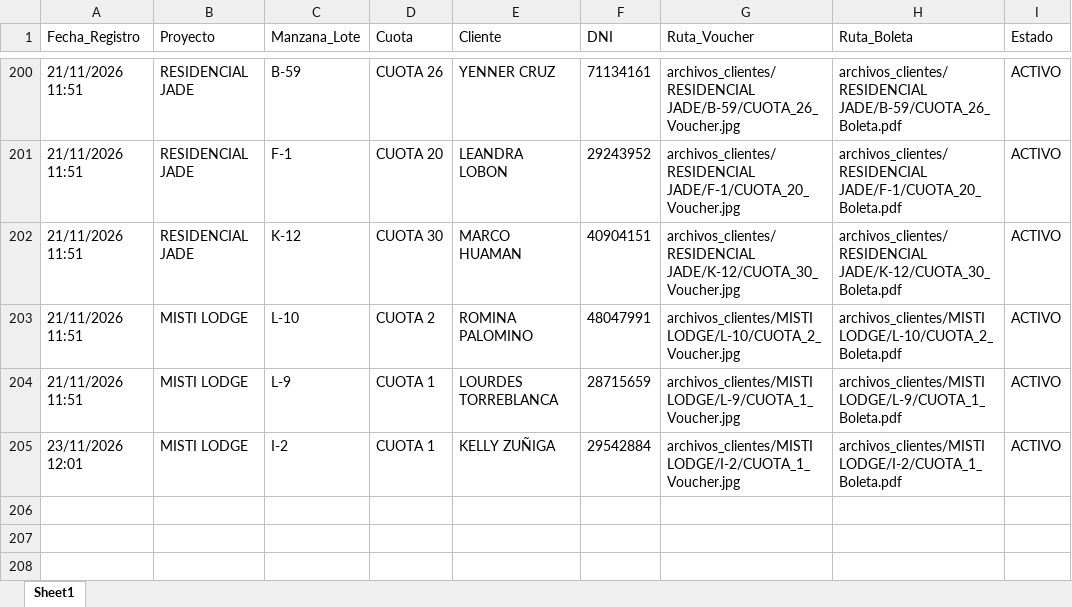
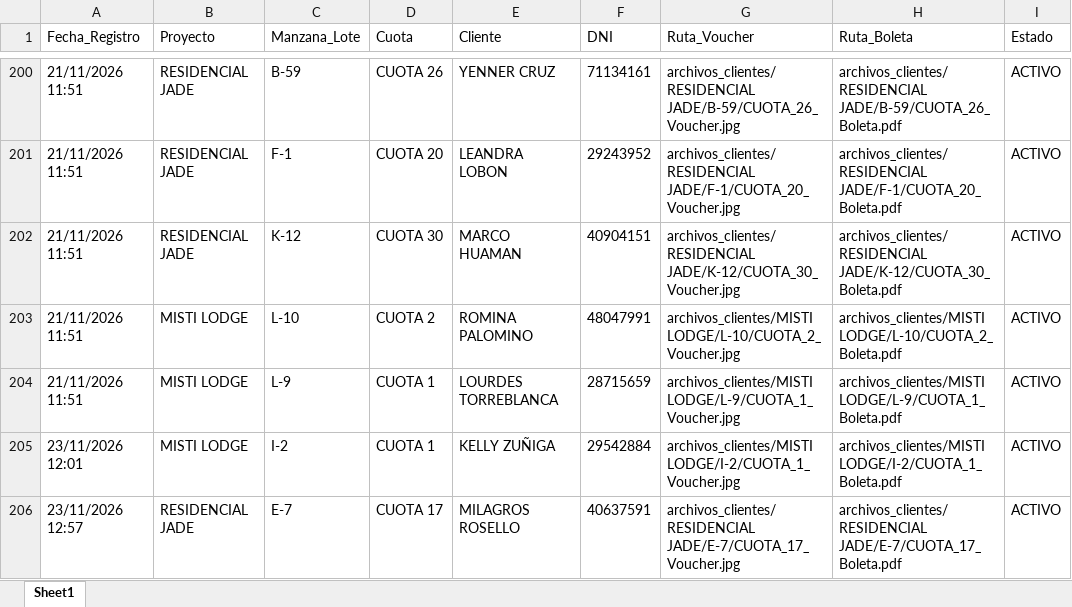
Before and after one commit to bryanflowers10-prog/portal-cobranzas-gr, an Excel workbook: base_datos_pagos.xlsx, sheet Sheet1, drawn as a sheet; only a part is shown, gaps mark what is left out; values as stored, in another font and other column widths than the file's, no borders; the diff names each change by its address in the sheet, - before the commit and + after, or states it on an @@ line.

```diff
--- a/base_datos_pagos.xlsx (sheet Sheet1)
+++ b/base_datos_pagos.xlsx (sheet Sheet1)
+row 206: 23/11/2026 12:57 | RESIDENCIAL JADE | E-7 | CUOTA 17 | MILAGROS ROSELLO | 40637591 | archivos_clientes/RESIDENCIAL JADE/E-7/CUOTA_17_Voucher.jpg | archivos_clientes/RESIDENCIAL JADE/E-7/CUOTA_17_Boleta.pdf | ACTIVO
```
Also changed, not shown: 2 other files.
